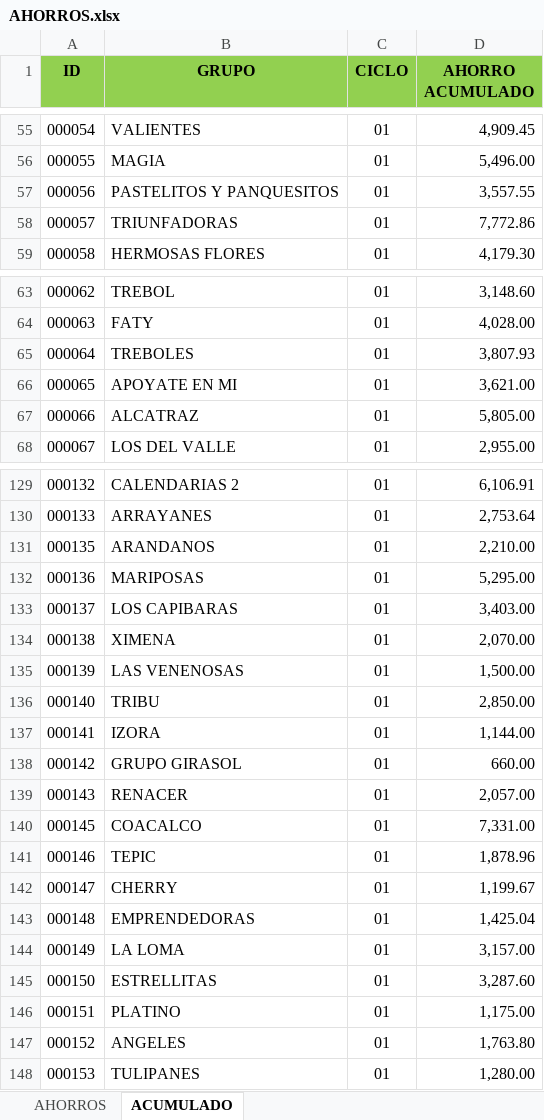
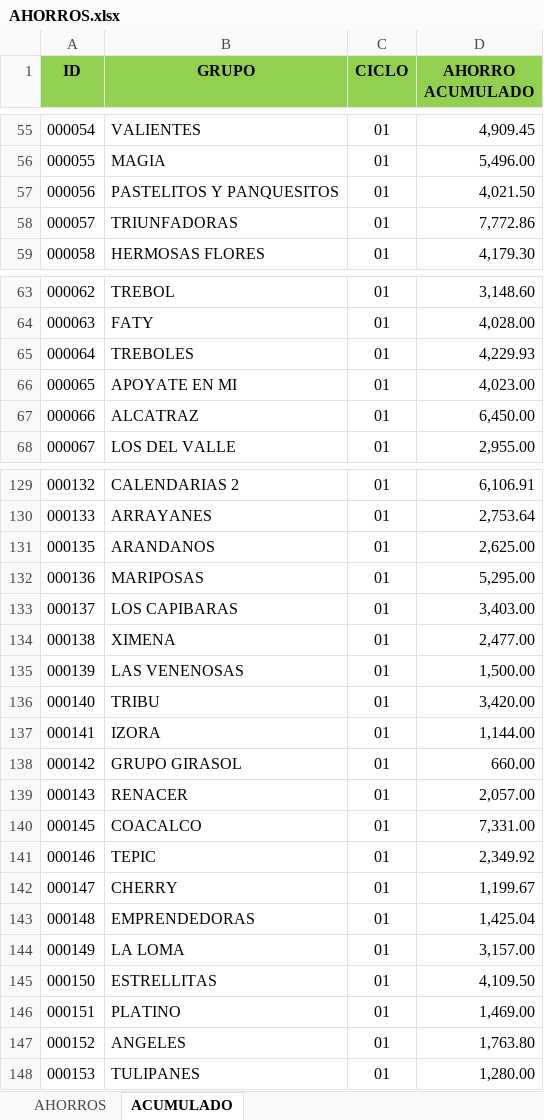
Before and after one commit to uzzielvz/cartera_generator, an Excel workbook: data/AHORROS.xlsx, sheet ACUMULADO, drawn as a sheet; only a part is shown, gaps mark what is left out; values as stored, in another font and other column widths than the file's, no borders; the diff covers the shown part only; the diff names each change by its address in the sheet, - before the commit and + after, or states it on an @@ line.

```diff
--- a/data/AHORROS.xlsx (sheet ACUMULADO)
+++ b/data/AHORROS.xlsx (sheet ACUMULADO)
-D57 (AHORRO ACUMULADO): 3,557.55
+D57 (AHORRO ACUMULADO): 4,021.50
-D65 (AHORRO ACUMULADO): 3,807.93
+D65 (AHORRO ACUMULADO): 4,229.93
-D66 (AHORRO ACUMULADO): 3,621.00
+D66 (AHORRO ACUMULADO): 4,023.00
-D67 (AHORRO ACUMULADO): 5,805.00
+D67 (AHORRO ACUMULADO): 6,450.00
-D131 (AHORRO ACUMULADO): 2,210.00
+D131 (AHORRO ACUMULADO): 2,625.00
-D134 (AHORRO ACUMULADO): 2,070.00
+D134 (AHORRO ACUMULADO): 2,477.00
-D136 (AHORRO ACUMULADO): 2,850.00
+D136 (AHORRO ACUMULADO): 3,420.00
-D141 (AHORRO ACUMULADO): 1,878.96
+D141 (AHORRO ACUMULADO): 2,349.92
-D145 (AHORRO ACUMULADO): 3,287.60
+D145 (AHORRO ACUMULADO): 4,109.50
-D146 (AHORRO ACUMULADO): 1,175.00
+D146 (AHORRO ACUMULADO): 1,469.00
```
Also changed, not shown: 54 edited cells elsewhere in this sheet, sheet AHORROS, output_automatizado.xlsx, 4 other files.
